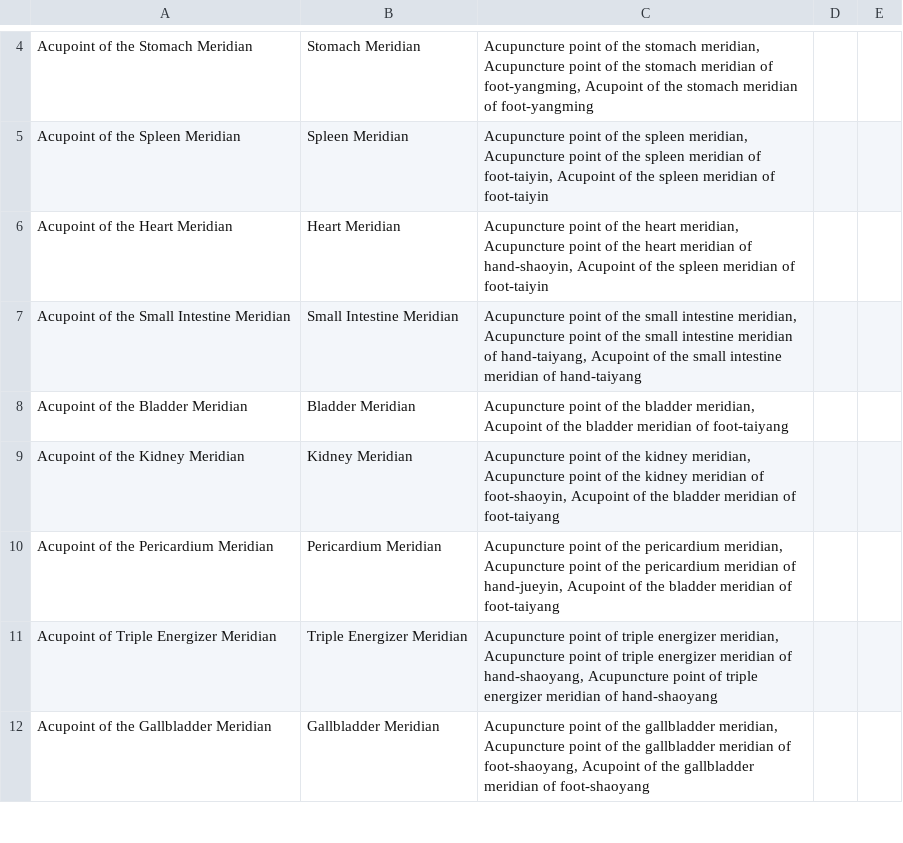
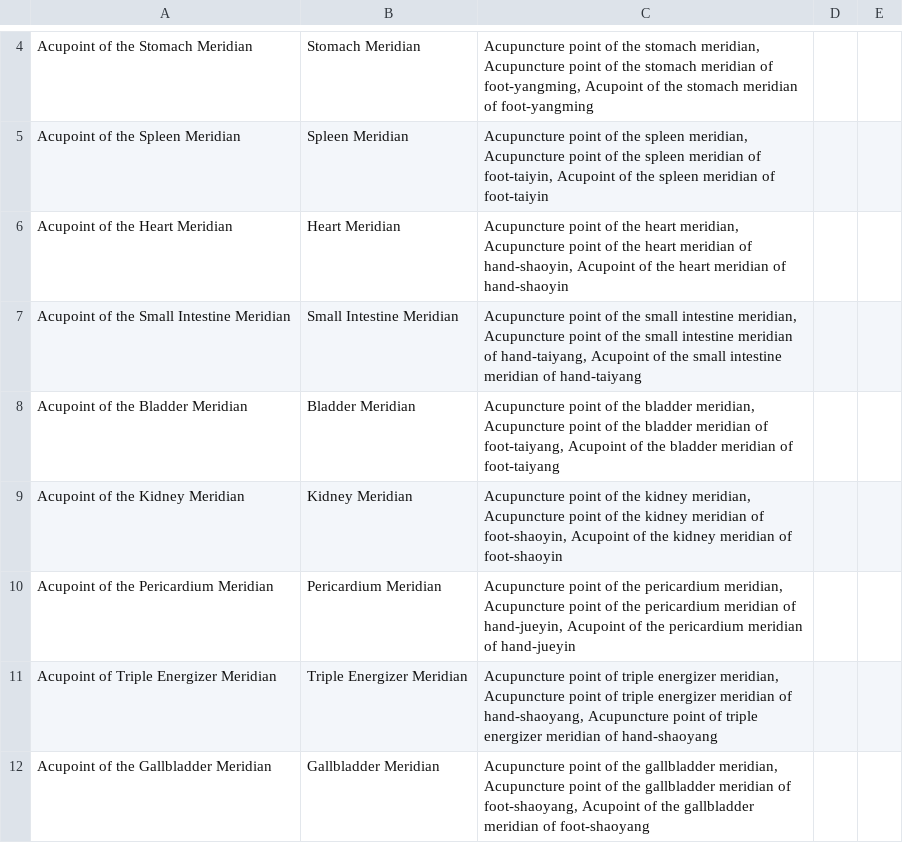
Before and after one commit to smtifahim/TARA-Ontology-Repository, a CSV file: csv-files/acupoints-category.csv, drawn as a sheet; only a part is shown, gaps mark what is left out.

```diff
--- a/csv-files/acupoints-category.csv
+++ b/csv-files/acupoints-category.csv
@@ -5,7 +5,7 @@ Acupoint of the Stomach Meridian,Stomach Meridian,"Acupuncture point of the stom
 Acupoint of the Spleen Meridian,Spleen Meridian,"Acupuncture point of the spleen meridian, Acupuncture point of the spleen meridian of foot-taiyin, Acupoint of the spleen meridian of foot-taiyin",,
-Acupoint of the Heart Meridian,Heart Meridian,"Acupuncture point of the heart meridian, Acupuncture point of the heart meridian of hand-shaoyin, Acupoint of the spleen meridian of foot-taiyin",,
+Acupoint of the Heart Meridian,Heart Meridian,"Acupuncture point of the heart meridian, Acupuncture point of the heart meridian of hand-shaoyin, Acupoint of the heart meridian of hand-shaoyin",,
 Acupoint of the Small Intestine Meridian,Small Intestine Meridian,"Acupuncture point of the small intestine meridian, Acupuncture point of the small intestine meridian of hand-taiyang, Acupoint of the small intestine meridian of hand-taiyang",,
-Acupoint of the Bladder Meridian,Bladder Meridian,"Acupuncture point of the bladder meridian, Acupoint of the bladder meridian of foot-taiyang",,
-Acupoint of the Kidney Meridian,Kidney Meridian,"Acupuncture point of the kidney meridian, Acupuncture point of the kidney meridian of foot-shaoyin, Acupoint of the bladder meridian of foot-taiyang",,
-Acupoint of the Pericardium Meridian,Pericardium Meridian,"Acupuncture point of the pericardium meridian, Acupuncture point of the pericardium meridian of hand-jueyin, Acupoint of the bladder meridian of foot-taiyang",,
+Acupoint of the Bladder Meridian,Bladder Meridian,"Acupuncture point of the bladder meridian, Acupuncture point of the bladder meridian of foot-taiyang, Acupoint of the bladder meridian of foot-taiyang",,
+Acupoint of the Kidney Meridian,Kidney Meridian,"Acupuncture point of the kidney meridian, Acupuncture point of the kidney meridian of foot-shaoyin, Acupoint of the kidney meridian of foot-shaoyin",,
+Acupoint of the Pericardium Meridian,Pericardium Meridian,"Acupuncture point of the pericardium meridian, Acupuncture point of the pericardium meridian of hand-jueyin, Acupoint of the pericardium meridian of hand-jueyin",,
 Acupoint of Triple Energizer Meridian,Triple Energizer Meridian,"Acupuncture point of triple energizer meridian, Acupuncture point of triple energizer meridian of hand-shaoyang, Acupuncture point of triple energizer meridian of hand-shaoyang",,
```
Also changed, not shown: 3 other files.
